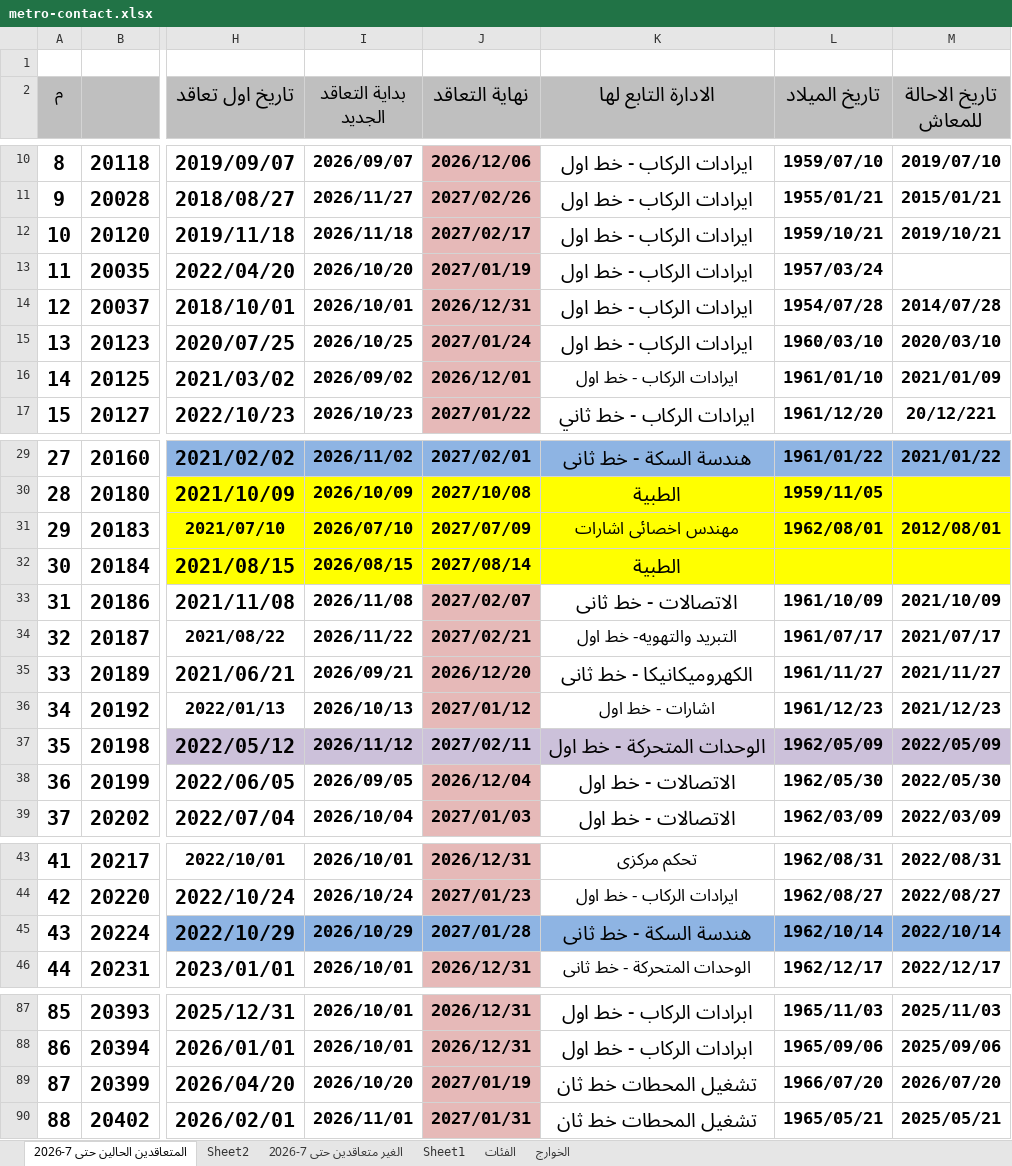
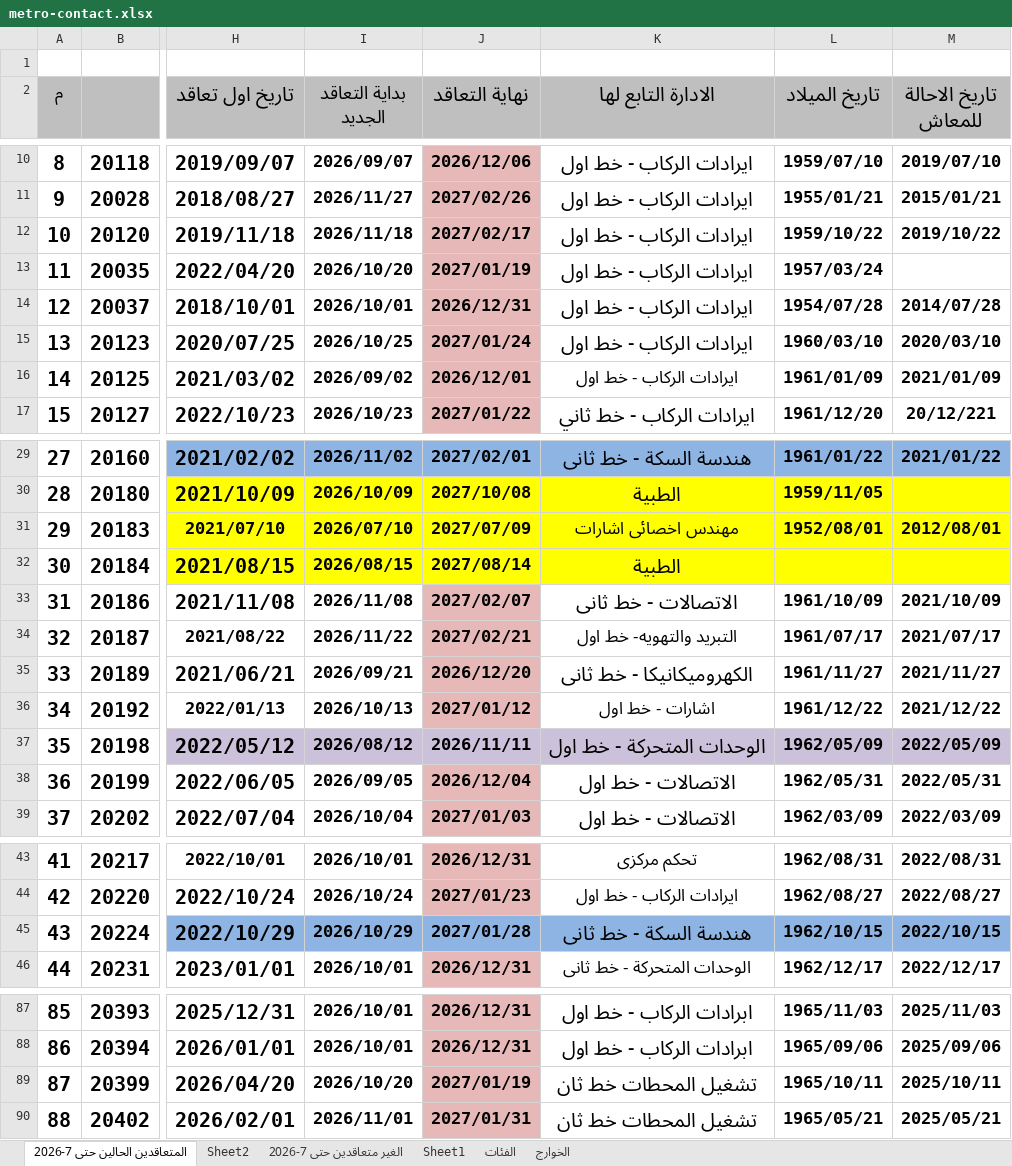
Before and after one commit to alisaeed9x/Metro, an Excel workbook: metro-contact.xlsx, sheet المتعاقدين الحالين حتى 7-2026, drawn as a sheet; only a part is shown, gaps mark what is left out; values as stored, in another font and other column widths than the file's, no borders; the diff covers the shown part only; the diff names each change by its address in the sheet, - before the commit and + after, or states it on an @@ line.

Commit message:
auto update (16 cells, +0, -0)

```diff
--- a/metro-contact.xlsx (sheet المتعاقدين الحالين حتى 7-2026)
+++ b/metro-contact.xlsx (sheet المتعاقدين الحالين حتى 7-2026)
-L12 (تاريخ الميلاد): 1959/10/21
+L12 (تاريخ الميلاد): 1959/10/22
-M12 (تاريخ الاحالة للمعاش): 2019/10/21
+M12 (تاريخ الاحالة للمعاش): 2019/10/22
-L16 (تاريخ الميلاد): 1961/01/10
+L16 (تاريخ الميلاد): 1961/01/09
-L31 (تاريخ الميلاد): 1962/08/01
+L31 (تاريخ الميلاد): 1952/08/01
-L36 (تاريخ الميلاد): 1961/12/23
+L36 (تاريخ الميلاد): 1961/12/22
-M36 (تاريخ الاحالة للمعاش): 2021/12/23
+M36 (تاريخ الاحالة للمعاش): 2021/12/22
-I37 (بداية التعاقد الجديد): 2026/11/12
+I37 (بداية التعاقد الجديد): 2026/08/12
-J37 (نهاية التعاقد): 2027/02/11
+J37 (نهاية التعاقد): 2026/11/11
-L38 (تاريخ الميلاد): 1962/05/30
+L38 (تاريخ الميلاد): 1962/05/31
-M38 (تاريخ الاحالة للمعاش): 2022/05/30
+M38 (تاريخ الاحالة للمعاش): 2022/05/31
-L45 (تاريخ الميلاد): 1962/10/14
+L45 (تاريخ الميلاد): 1962/10/15
-M45 (تاريخ الاحالة للمعاش): 2022/10/14
+M45 (تاريخ الاحالة للمعاش): 2022/10/15
-L89 (تاريخ الميلاد): 1966/07/20
+L89 (تاريخ الميلاد): 1965/10/11
-M89 (تاريخ الاحالة للمعاش): 2026/07/20
+M89 (تاريخ الاحالة للمعاش): 2025/10/11
```
Also changed, not shown: 2 edited cells elsewhere in this sheet.
